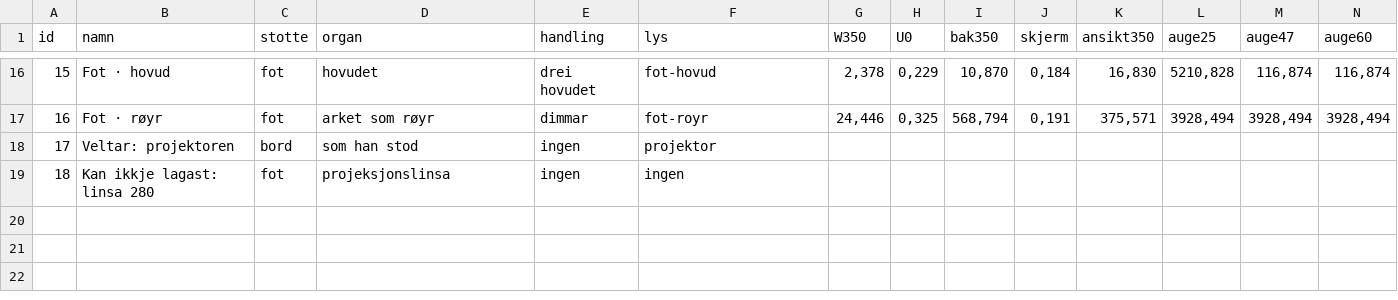
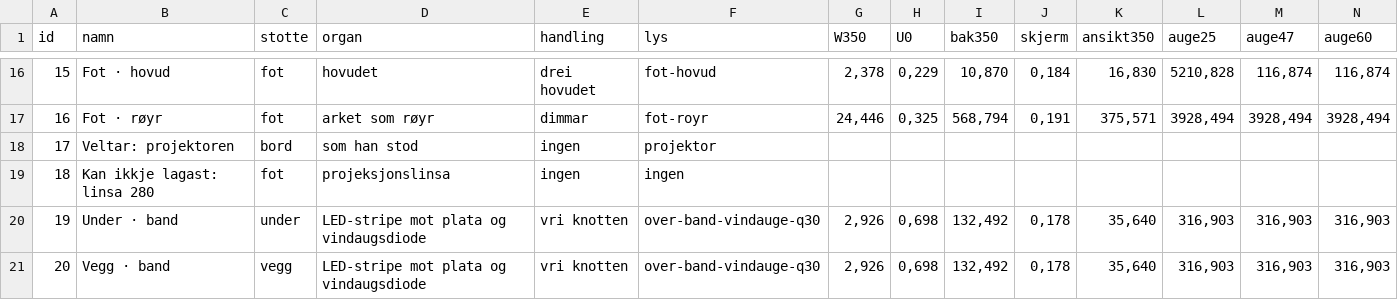
Before and after one commit to lukketsvane/GK5-modul_2, a CSV file: modell/byggjesett/kitbash/tal.csv, drawn as a sheet; only a part is shown, gaps mark what is left out; rows hold the shown columns only; the diff names each change by its address in the sheet, - before the commit and + after, or states it on an @@ line.

```diff
--- a/modell/byggjesett/kitbash/tal.csv
+++ b/modell/byggjesett/kitbash/tal.csv
+row 20: 19 | Under · band | under | LED-stripe mot plata og vindaugsdiode | vri knotten | over-band-vindauge-q30 | 2,926 | 0,698 | 132,492 | 0,178 | 35,640 | 316,903 | 316,903 | 316,903
+row 21: 20 | Vegg · band | vegg | LED-stripe mot plata og vindaugsdiode | vri knotten | over-band-vindauge-q30 | 2,926 | 0,698 | 132,492 | 0,178 | 35,640 | 316,903 | 316,903 | 316,903
```
Also changed, not shown: 41 other files.
